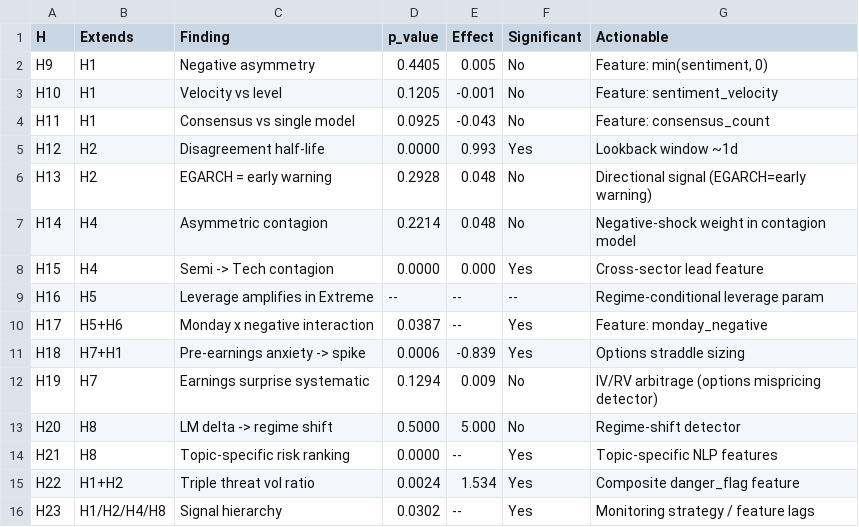
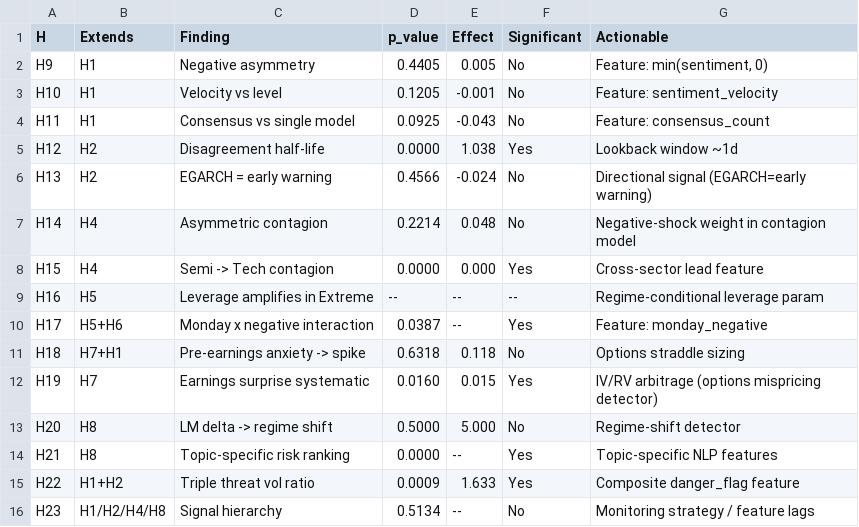
Before and after one commit to keviniriawansuryadi-web/volatility-predictor, a CSV file: outputs/results/hypothesis_L2_summary.csv, drawn as a sheet.

```diff
--- a/outputs/results/hypothesis_L2_summary.csv
+++ b/outputs/results/hypothesis_L2_summary.csv
@@ -4,4 +4,4 @@ H10,H1,Velocity vs level,0.1205,-0.001,No,Feature: sentiment_velocity
 H11,H1,Consensus vs single model,0.0925,-0.043,No,Feature: consensus_count
-H12,H2,Disagreement half-life,0.0000,0.993,Yes,Lookback window ~1d
-H13,H2,EGARCH = early warning,0.2928,0.048,No,Directional signal (EGARCH=early warning)
+H12,H2,Disagreement half-life,0.0000,1.038,Yes,Lookback window ~1d
+H13,H2,EGARCH = early warning,0.4566,-0.024,No,Directional signal (EGARCH=early warning)
 H14,H4,Asymmetric contagion,0.2214,0.048,No,Negative-shock weight in contagion model
@@ -10,7 +10,7 @@ H16,H5,Leverage amplifies in Extreme,--,--,--,Regime-conditional leverage param
 H17,H5+H6,Monday x negative interaction,0.0387,--,Yes,Feature: monday_negative
-H18,H7+H1,Pre-earnings anxiety -> spike,0.0006,-0.839,Yes,Options straddle sizing
-H19,H7,Earnings surprise systematic,0.1294,0.009,No,IV/RV arbitrage (options mispricing detector)
+H18,H7+H1,Pre-earnings anxiety -> spike,0.6318,0.118,No,Options straddle sizing
+H19,H7,Earnings surprise systematic,0.0160,0.015,Yes,IV/RV arbitrage (options mispricing detector)
 H20,H8,LM delta -> regime shift,0.5000,5.000,No,Regime-shift detector
 H21,H8,Topic-specific risk ranking,0.0000,--,Yes,Topic-specific NLP features
-H22,H1+H2,Triple threat vol ratio,0.0024,1.534,Yes,Composite danger_flag feature
-H23,H1/H2/H4/H8,Signal hierarchy,0.0302,--,Yes,Monitoring strategy / feature lags
+H22,H1+H2,Triple threat vol ratio,0.0009,1.633,Yes,Composite danger_flag feature
+H23,H1/H2/H4/H8,Signal hierarchy,0.5134,--,No,Monitoring strategy / feature lags
```
Also changed, not shown: 1 other file.
